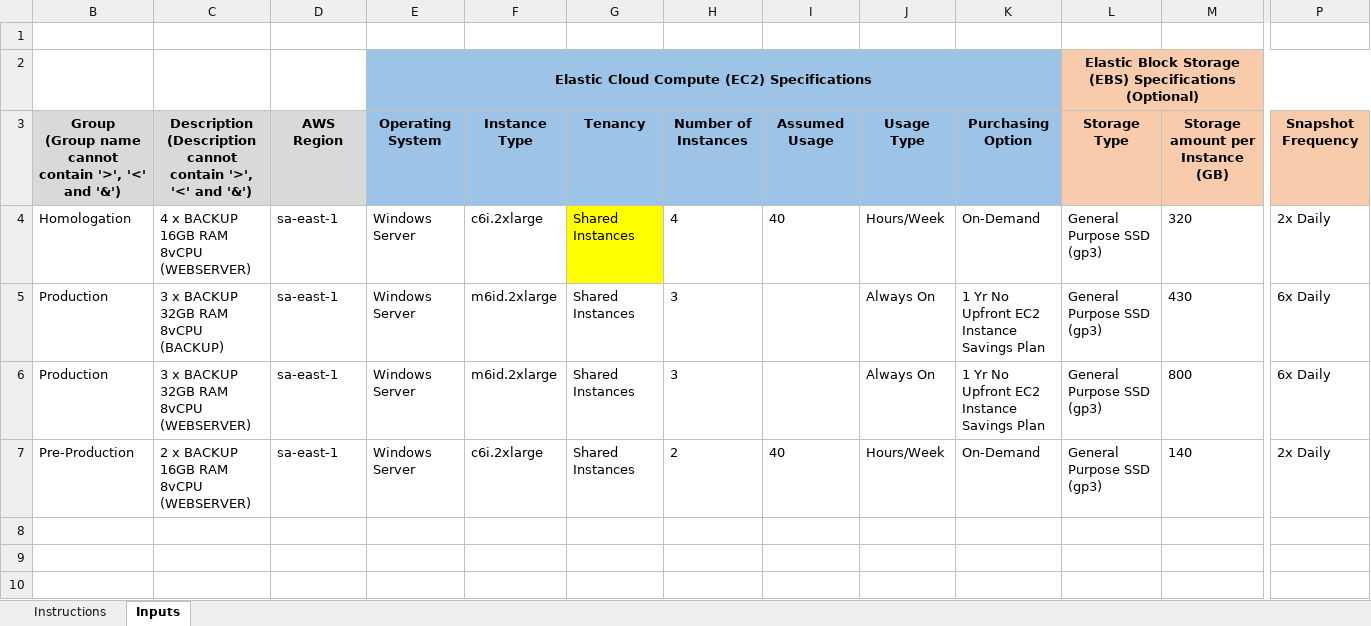
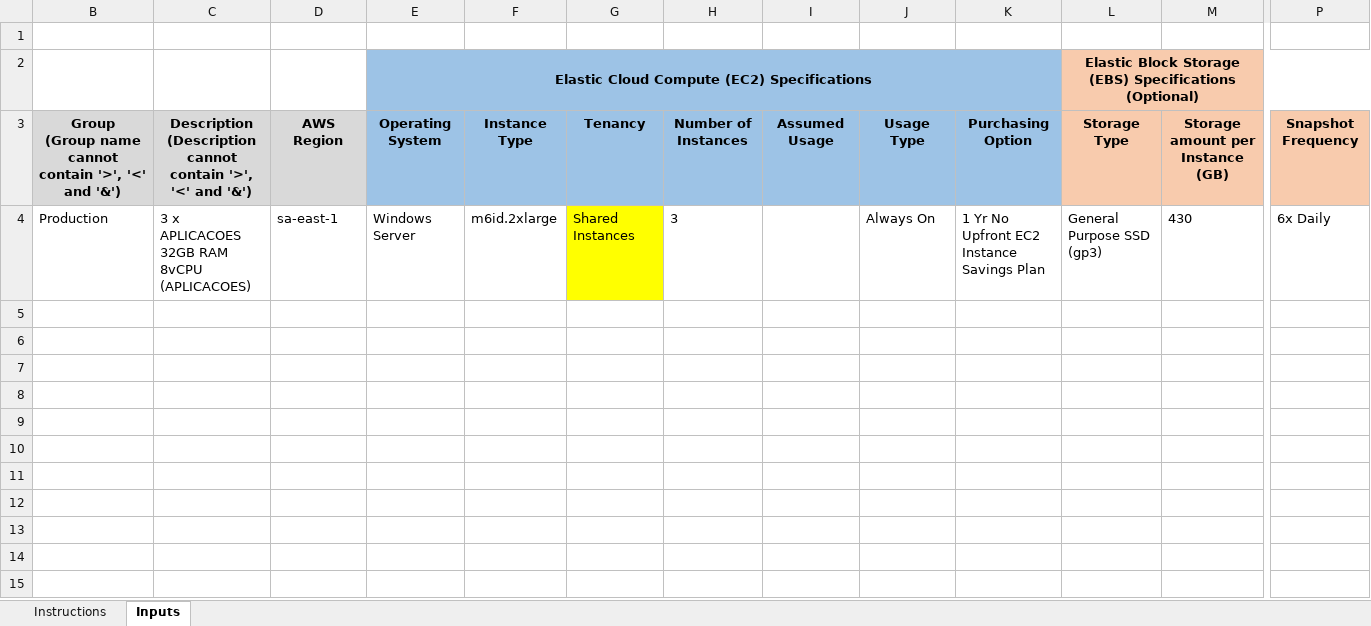
Before and after one commit to mrk-qa/aws-script-calculadora, an Excel workbook: siglas/M1_AWS.xlsx, sheet Inputs, drawn as a sheet; only a part is shown, gaps mark what is left out; the shorter side is filled out with more unchanged rows; values as stored, in another font and other column widths than the file's, no borders; conditional formats not drawn; removed rows and columns are numbered as before the commit, all else as after; rows hold the shown columns only; the diff names each change by its address in the sheet, - before the commit and + after, or states it on an @@ line.

```diff
--- a/siglas/M1_AWS.xlsx (sheet Inputs)
+++ b/siglas/M1_AWS.xlsx (sheet Inputs)
-row 4: Homologation | 4 x BACKUP 16GB RAM 8vCPU (WEBSERVER) | sa-east-1 | Windows Server | c6i.2xlarge | Shared Instances | 4 | 40 | Hours/Week | On-Demand | General Purpose SSD (gp3) | 320 | 2x Daily
-C4: 3 x BACKUP 32GB RAM 8vCPU (BACKUP)
+C4: 3 x APLICACOES 32GB RAM 8vCPU (APLICACOES)
-G4 fill: none
+G4 fill: #FFFF00
-row 5: Production | 3 x BACKUP 32GB RAM 8vCPU (WEBSERVER) | sa-east-1 | Windows Server | m6id.2xlarge | Shared Instances | 3 |  | Always On | 1 Yr No Upfront EC2 Instance Savings Plan | General Purpose SSD (gp3) | 800 | 6x Daily
+row 5: (empty)
-row 6: Pre-Production | 2 x BACKUP 16GB RAM 8vCPU (WEBSERVER) | sa-east-1 | Windows Server | c6i.2xlarge | Shared Instances | 2 | 40 | Hours/Week | On-Demand | General Purpose SSD (gp3) | 140 | 2x Daily
+row 6: (empty)
+row 7: (empty)
```
Also changed, not shown: dados_servidores_teste.xlsx, data/processing/data_sigla.xlsx, 3 other files.
